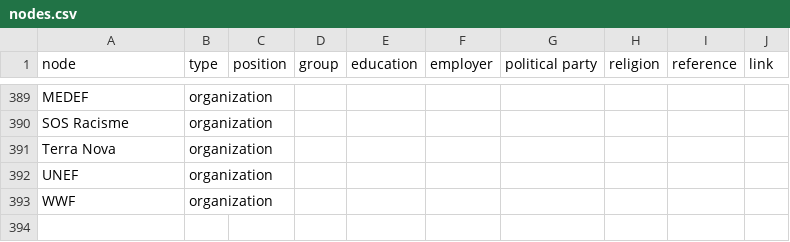
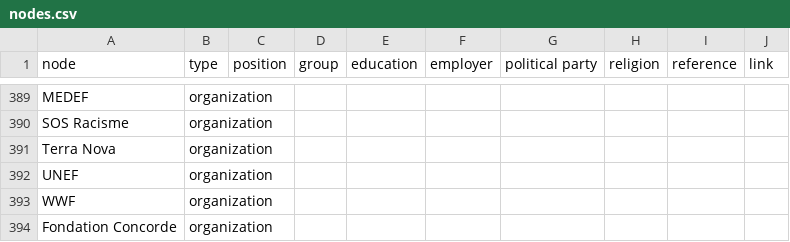
Before and after one commit to samuelgoujon/facta, a CSV file: data/nodes.csv, drawn as a sheet; only a part is shown, gaps mark what is left out; the diff names each change by its address in the sheet, - before the commit and + after, or states it on an @@ line.

```diff
--- a/data/nodes.csv
+++ b/data/nodes.csv
+row 394: Fondation Concorde | organization
```
